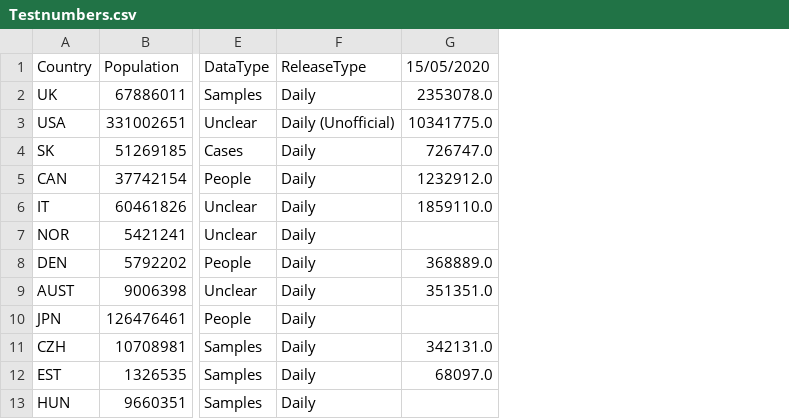
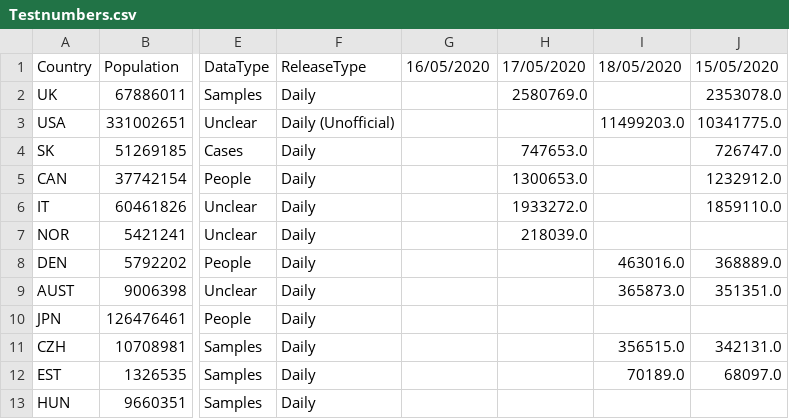
Before and after one commit to tomsaunders98/CovidTests, a CSV file: Testnumbers.csv, drawn as a sheet; only a part is shown, gaps mark what is left out; the diff names each change by its address in the sheet, - before the commit and + after, or states it on an @@ line.

Commit message:
Updats 18/05/20

```diff
--- a/Testnumbers.csv
+++ b/Testnumbers.csv
+column G, row 1: 16/05/2020
+column H, rows 1-7: 17/05/2020 | 2580769.0 |  | 747653.0 | 1300653.0 | 1933272.0 | 218039.0
+column I, rows 1-12: 18/05/2020 |  | 11499203.0 |  |  |  |  | 463016.0 | 365873.0 |  | 356515.0 | 70189.0
```
